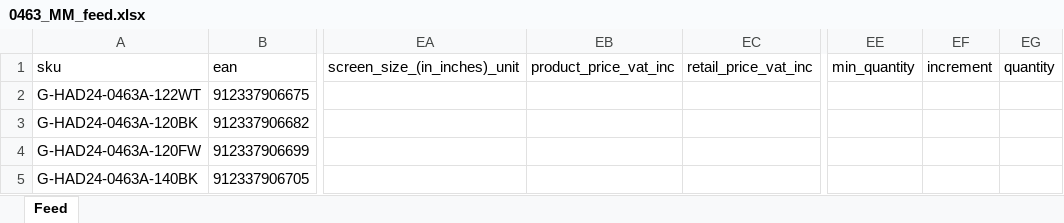
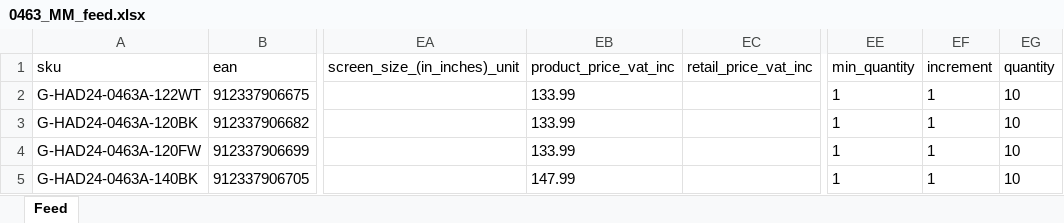
Before and after one commit to couyang50-dot/cd-listing-images, an Excel workbook: feeds/0463_MM_feed.xlsx, sheet Feed, drawn as a sheet; only a part is shown, gaps mark what is left out; values as stored, in another font and other column widths than the file's, no borders; the diff names each change by its address in the sheet, - before the commit and + after, or states it on an @@ line.

Commit message:
0463 feed +price+quantity

```diff
--- a/feeds/0463_MM_feed.xlsx (sheet Feed)
+++ b/feeds/0463_MM_feed.xlsx (sheet Feed)
-EB2:EB4: (empty)
+EB2:EB4: 133.99
-EE2:EE5: (empty)
+EE2:EE5: 1
-EF2:EF5: (empty)
+EF2:EF5: 1
-EG2:EG5: (empty)
+EG2:EG5: 10
-EB5: (empty)
+EB5: 147.99
```
